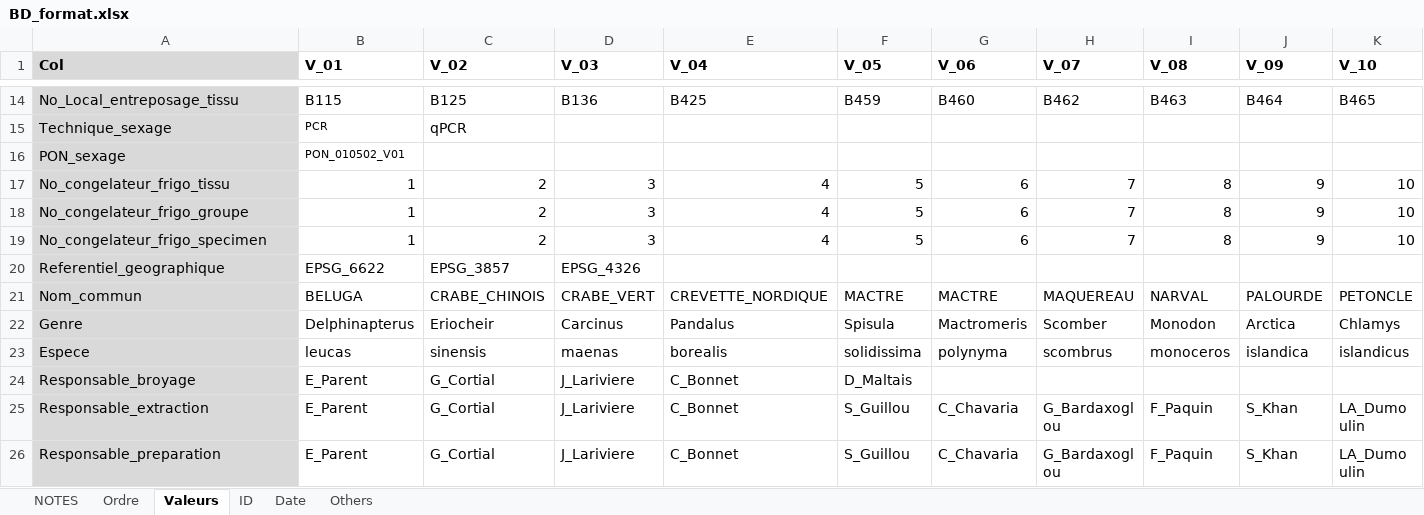
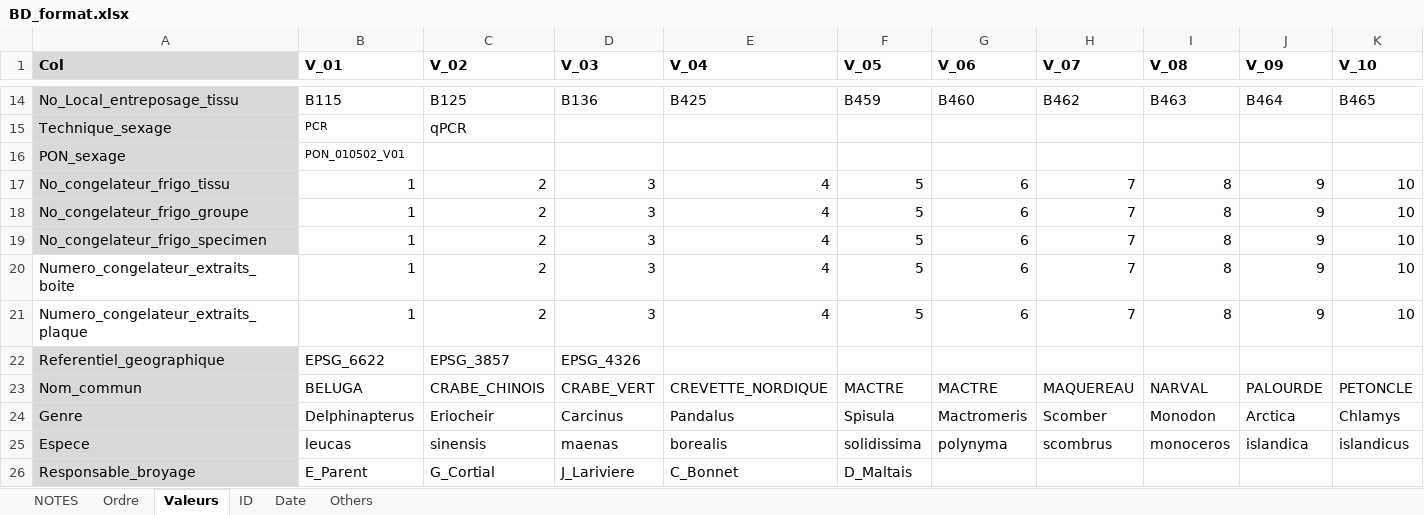
Before and after one commit to GenomicsMLI-DFO/BD-LabGeno-IML_gestion, an Excel workbook: inst/BD_format.xlsx, sheet Valeurs, drawn as a sheet; only a part is shown, gaps mark what is left out; the shorter side is filled out with more unchanged rows; values as stored, in another font and other column widths than the file's, no borders; rows hold the shown columns only; the diff names each change by its address in the sheet, - before the commit and + after, or states it on an @@ line.

Commit message:
Add pre-format congelateur extrait

```diff
--- a/inst/BD_format.xlsx (sheet Valeurs)
+++ b/inst/BD_format.xlsx (sheet Valeurs)
+row 20: Numero_congelateur_extraits_boite | 1 | 2 | 3 | 4 | 5 | 6 | 7 | 8 | 9 | 10
+row 21: Numero_congelateur_extraits_plaque | 1 | 2 | 3 | 4 | 5 | 6 | 7 | 8 | 9 | 10
```
Also changed, not shown: 1 other file.
